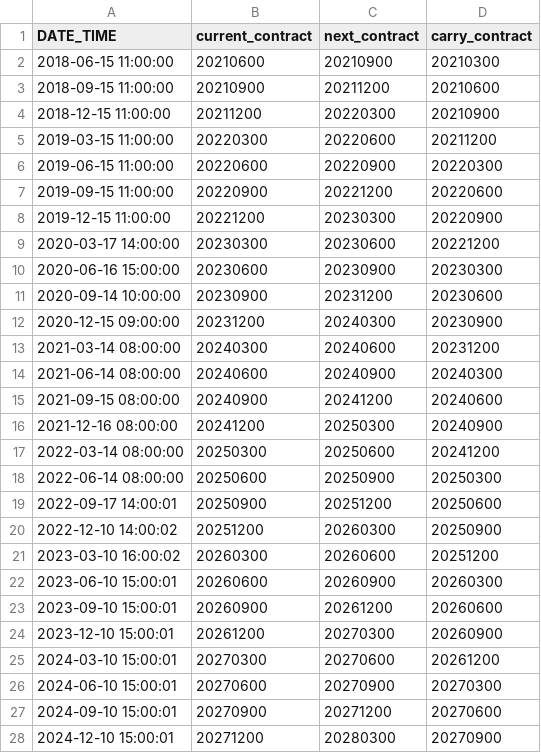
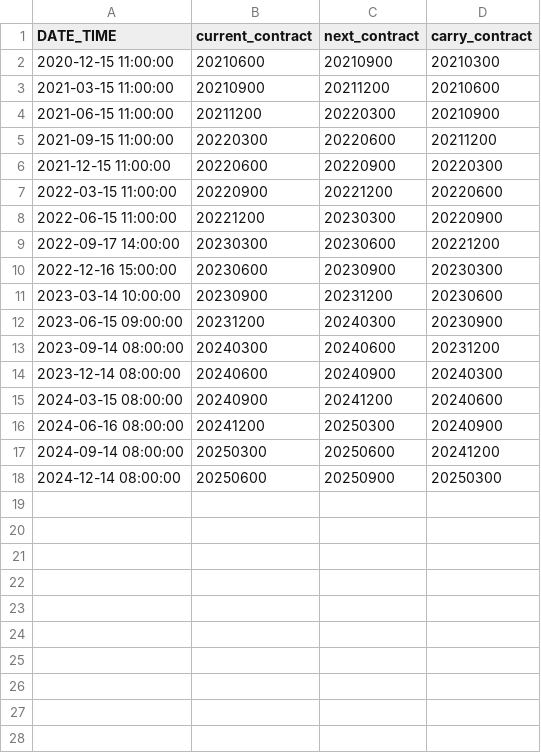
Before and after one commit to vishalg/pysystemtrade, a CSV file: data/futures/roll_calendars_csv/SARONA.csv, drawn as a sheet.

```diff
--- a/data/futures/roll_calendars_csv/SARONA.csv
+++ b/data/futures/roll_calendars_csv/SARONA.csv
@@ -1,28 +1,18 @@
 DATE_TIME,current_contract,next_contract,carry_contract
-2018-06-15 11:00:00,20210600,20210900,20210300
-2018-09-15 11:00:00,20210900,20211200,20210600
-2018-12-15 11:00:00,20211200,20220300,20210900
-2019-03-15 11:00:00,20220300,20220600,20211200
-2019-06-15 11:00:00,20220600,20220900,20220300
-2019-09-15 11:00:00,20220900,20221200,20220600
-2019-12-15 11:00:00,20221200,20230300,20220900
-2020-03-17 14:00:00,20230300,20230600,20221200
-2020-06-16 15:00:00,20230600,20230900,20230300
-2020-09-14 10:00:00,20230900,20231200,20230600
-2020-12-15 09:00:00,20231200,20240300,20230900
-2021-03-14 08:00:00,20240300,20240600,20231200
-2021-06-14 08:00:00,20240600,20240900,20240300
-2021-09-15 08:00:00,20240900,20241200,20240600
-2021-12-16 08:00:00,20241200,20250300,20240900
-2022-03-14 08:00:00,20250300,20250600,20241200
-2022-06-14 08:00:00,20250600,20250900,20250300
-2022-09-17 14:00:01,20250900,20251200,20250600
-2022-12-10 14:00:02,20251200,20260300,20250900
-2023-03-10 16:00:02,20260300,20260600,20251200
-2023-06-10 15:00:01,20260600,20260900,20260300
-2023-09-10 15:00:01,20260900,20261200,20260600
-2023-12-10 15:00:01,20261200,20270300,20260900
-2024-03-10 15:00:01,20270300,20270600,20261200
-2024-06-10 15:00:01,20270600,20270900,20270300
-2024-09-10 15:00:01,20270900,20271200,20270600
-2024-12-10 15:00:01,20271200,20280300,20270900
+2020-12-15 11:00:00,20210600,20210900,20210300
+2021-03-15 11:00:00,20210900,20211200,20210600
+2021-06-15 11:00:00,20211200,20220300,20210900
+2021-09-15 11:00:00,20220300,20220600,20211200
+2021-12-15 11:00:00,20220600,20220900,20220300
+2022-03-15 11:00:00,20220900,20221200,20220600
+2022-06-15 11:00:00,20221200,20230300,20220900
+2022-09-17 14:00:00,20230300,20230600,20221200
+2022-12-16 15:00:00,20230600,20230900,20230300
+2023-03-14 10:00:00,20230900,20231200,20230600
+2023-06-15 09:00:00,20231200,20240300,20230900
+2023-09-14 08:00:00,20240300,20240600,20231200
+2023-12-14 08:00:00,20240600,20240900,20240300
+2024-03-15 08:00:00,20240900,20241200,20240600
+2024-06-16 08:00:00,20241200,20250300,20240900
+2024-09-14 08:00:00,20250300,20250600,20241200
+2024-12-14 08:00:00,20250600,20250900,20250300
```
Also changed, not shown: data/futures/adjusted_prices_csv/SARONA.csv, 2 other files.
